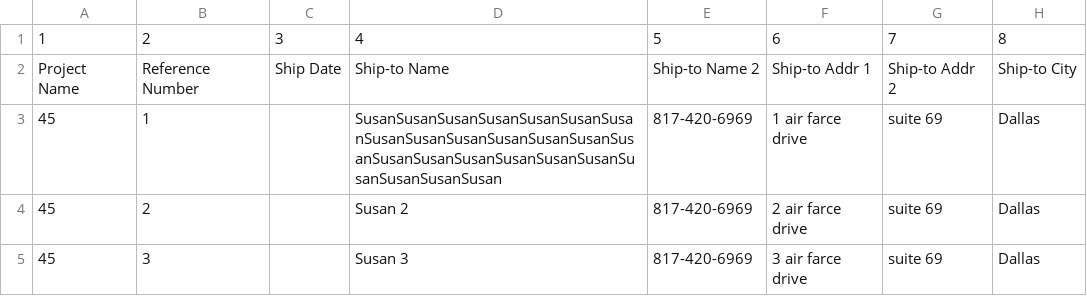
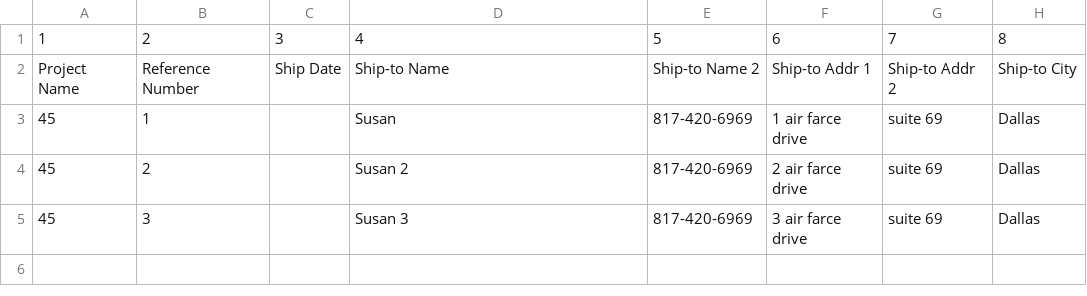
Before and after one commit to DustanBaker/Order-Converter, a CSV file: Terminix Test Shippment.csv, drawn as a sheet; only a part is shown; the diff names each change by its address in the sheet, - before the commit and + after, or states it on an @@ line.

```diff
--- a/Terminix Test Shippment.csv
+++ b/Terminix Test Shippment.csv
-D3: SusanSusanSusanSusanSusanSusanSusanSusanSusanSusanSusanSusanSusanSusanSusanSusanSusanSusanSusanSusanSusanSusanSusanSusan
+D3: Susan
```
Also changed, not shown: USCG Test.csv, 2 other files.
